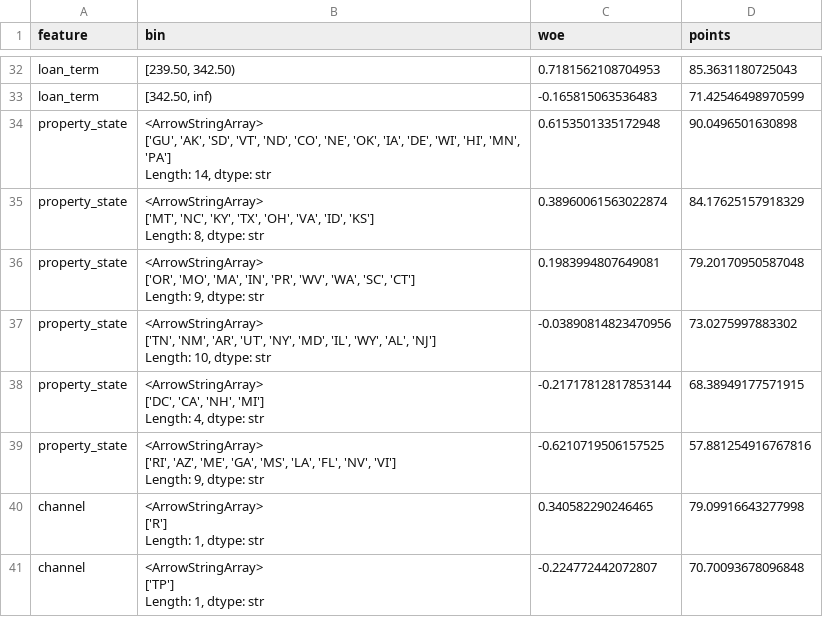
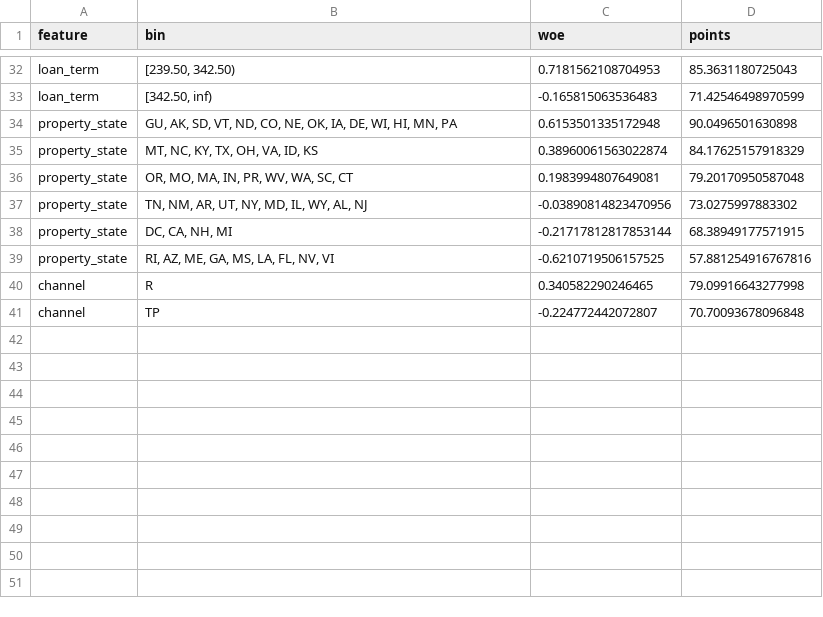
Before and after one commit to kunaly0/Credit_Risk_Projects, a CSV file: docs/s11_scorecard.csv, drawn as a sheet; only a part is shown, gaps mark what is left out.

Commit message:
S11: docs (README, lineage, governance), readable category bins in the scorecard table

```diff
--- a/docs/s11_scorecard.csv
+++ b/docs/s11_scorecard.csv
@@ -33,26 +33,9 @@ loan_term,"[239.50, 342.50)",0.7181562108704953,85.3631180725043
 loan_term,"[342.50, inf)",-0.165815063536483,71.42546498970599
-property_state,"<ArrowStringArray>
-['GU', 'AK', 'SD', 'VT', 'ND', 'CO', 'NE', 'OK', 'IA', 'DE', 'WI', 'HI', 'MN',
- 'PA']
-Length: 14, dtype: str",0.6153501335172948,90.0496501630898
-property_state,"<ArrowStringArray>
-['MT', 'NC', 'KY', 'TX', 'OH', 'VA', 'ID', 'KS']
-Length: 8, dtype: str",0.38960061563022874,84.17625157918329
-property_state,"<ArrowStringArray>
-['OR', 'MO', 'MA', 'IN', 'PR', 'WV', 'WA', 'SC', 'CT']
-Length: 9, dtype: str",0.1983994807649081,79.20170950587048
-property_state,"<ArrowStringArray>
-['TN', 'NM', 'AR', 'UT', 'NY', 'MD', 'IL', 'WY', 'AL', 'NJ']
-Length: 10, dtype: str",-0.03890814823470956,73.0275997883302
-property_state,"<ArrowStringArray>
-['DC', 'CA', 'NH', 'MI']
-Length: 4, dtype: str",-0.21717812817853144,68.38949177571915
-property_state,"<ArrowStringArray>
-['RI', 'AZ', 'ME', 'GA', 'MS', 'LA', 'FL', 'NV', 'VI']
-Length: 9, dtype: str",-0.6210719506157525,57.881254916767816
-channel,"<ArrowStringArray>
-['R']
-Length: 1, dtype: str",0.340582290246465,79.09916643277998
-channel,"<ArrowStringArray>
-['TP']
-Length: 1, dtype: str",-0.224772442072807,70.70093678096848
+property_state,"GU, AK, SD, VT, ND, CO, NE, OK, IA, DE, WI, HI, MN, PA",0.6153501335172948,90.0496501630898
+property_state,"MT, NC, KY, TX, OH, VA, ID, KS",0.38960061563022874,84.17625157918329
+property_state,"OR, MO, MA, IN, PR, WV, WA, SC, CT",0.1983994807649081,79.20170950587048
+property_state,"TN, NM, AR, UT, NY, MD, IL, WY, AL, NJ",-0.03890814823470956,73.0275997883302
+property_state,"DC, CA, NH, MI",-0.21717812817853144,68.38949177571915
+property_state,"RI, AZ, ME, GA, MS, LA, FL, NV, VI",-0.6210719506157525,57.881254916767816
+channel,R,0.340582290246465,79.09916643277998
+channel,TP,-0.224772442072807,70.70093678096848
```
Also changed, not shown: 4 other files.
